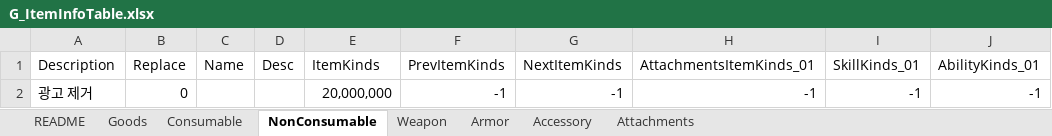
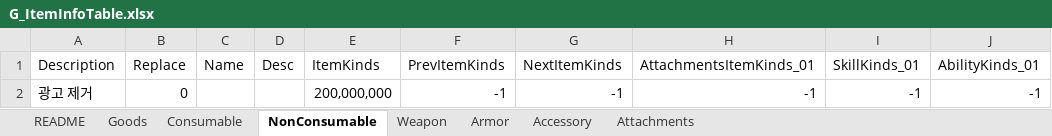
Before and after one commit to devmodle/0300000201.module_unity, an Excel workbook: Tables/G_ItemInfoTable.xlsx, sheet NonConsumable, drawn as a sheet; only a part is shown; values as stored, in another font and other column widths than the file's, no borders; charts and pictures not drawn; the diff names each change by its address in the sheet, - before the commit and + after, or states it on an @@ line.

```diff
--- a/Tables/G_ItemInfoTable.xlsx (sheet NonConsumable)
+++ b/Tables/G_ItemInfoTable.xlsx (sheet NonConsumable)
-E2 (ItemKinds): 20,000,000
+E2 (ItemKinds): 200,000,000
```
Also changed, not shown: sheet README, sheet Consumable, sheet Weapon, sheet Armor, sheet Attachments, sheet Accessory, Tables/A/G_EpisodeInfoTable.xlsx, Tables/B/G_EpisodeInfoTable.xlsx, 46 other files.
